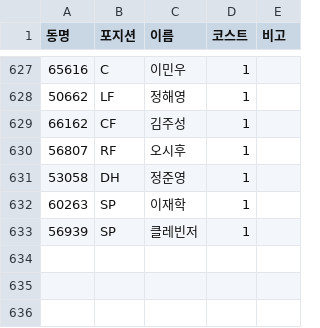
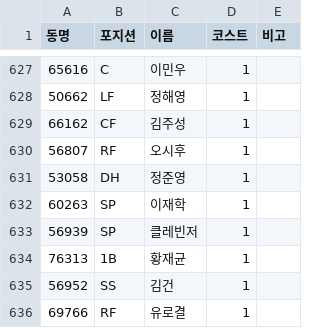
Before and after one commit to MSILJI0708/fanmolive, a CSV file: fanmo/fanmo260916.csv, drawn as a sheet; only a part is shown, gaps mark what is left out.

```diff
--- a/fanmo/fanmo260916.csv
+++ b/fanmo/fanmo260916.csv
@@ -633 +633,4 @@
 56939,SP,클레빈저,1,
+76313,1B,황재균,1,
+56952,SS,김건,1,
+69766,RF,유로결,1,
```
Also changed, not shown: 4 other files.
